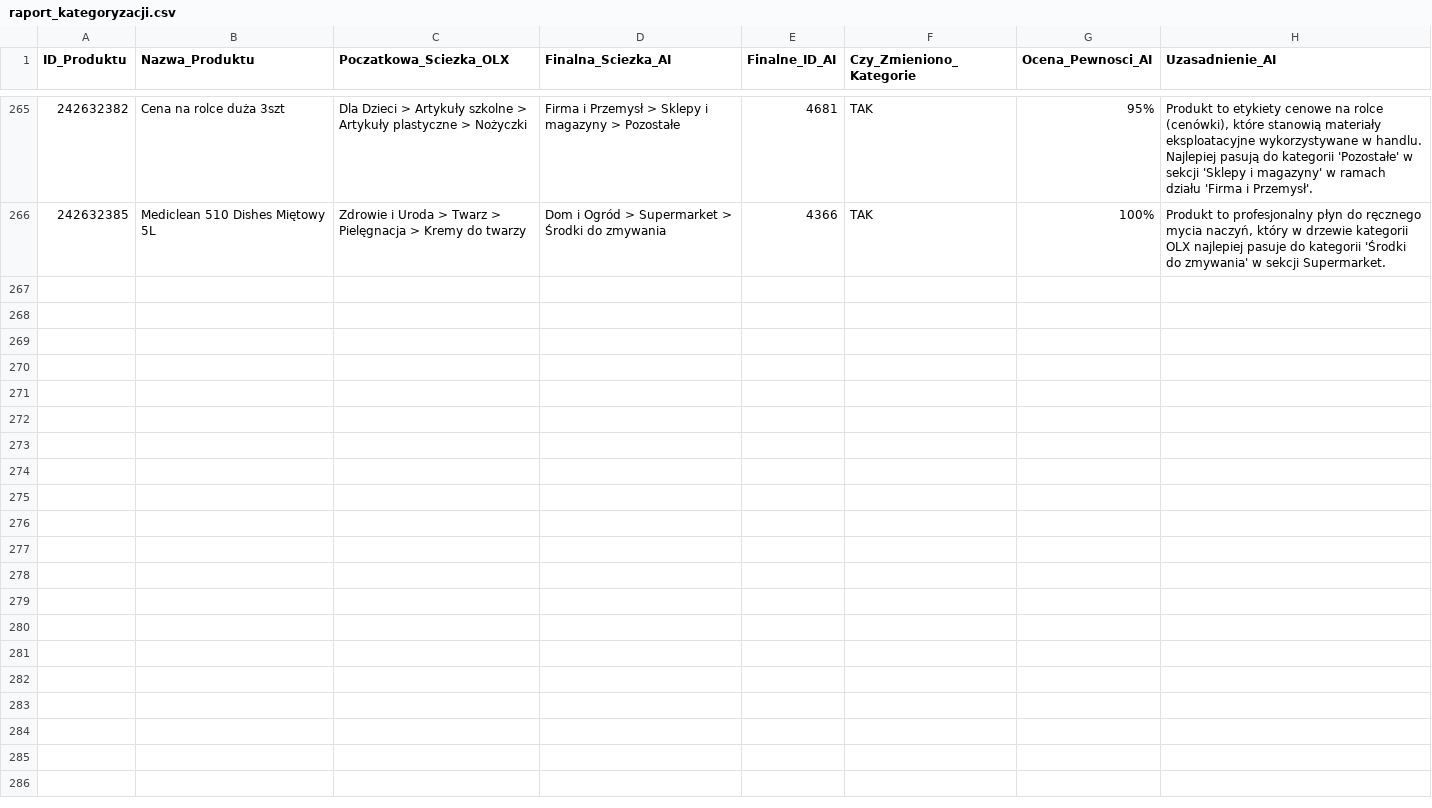
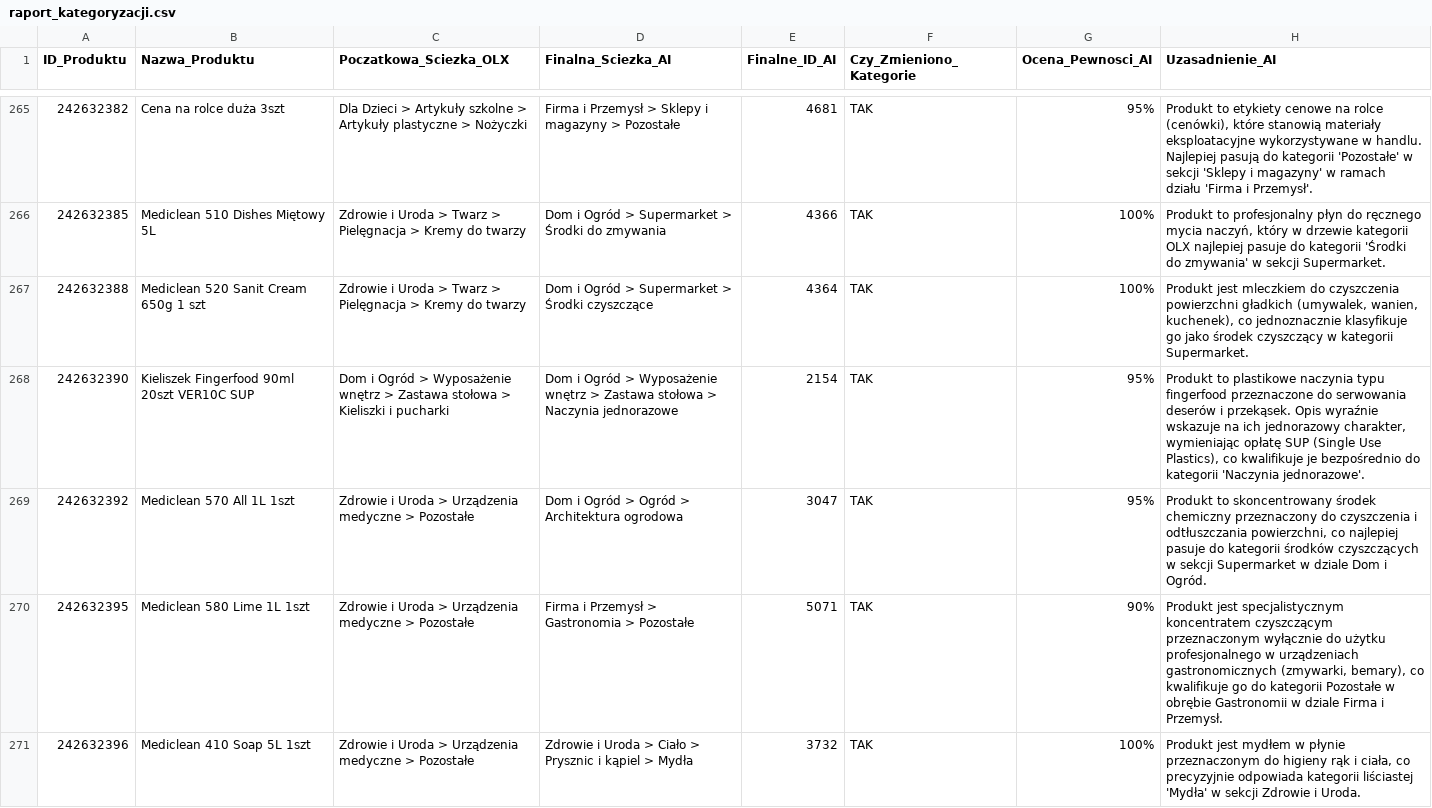
Before and after one commit to amikamik/olx-kategoryzator, a CSV file: output/raport_kategoryzacji.csv, drawn as a sheet; only a part is shown, gaps mark what is left out; the diff covers the shown part only.

```diff
--- a/output/raport_kategoryzacji.csv
+++ b/output/raport_kategoryzacji.csv
@@ -266 +266,6 @@
 242632385;Mediclean 510 Dishes Miętowy 5L;Zdrowie i Uroda > Twarz > Pielęgnacja > Kremy do twarzy;Dom i Ogród > Supermarket > Środki do zmywania;4366;TAK;100%;Produkt to profesjonalny płyn do ręcznego mycia naczyń, który w drzewie kategorii OLX najlepiej pasuje do kategorii 'Środki do zmywania' w sekcji Supermarket.
+242632388;Mediclean 520 Sanit Cream 650g 1 szt;Zdrowie i Uroda > Twarz > Pielęgnacja > Kremy do twarzy;Dom i Ogród > Supermarket > Środki czyszczące;4364;TAK;100%;Produkt jest mleczkiem do czyszczenia powierzchni gładkich (umywalek, wanien, kuchenek), co jednoznacznie klasyfikuje go jako środek czyszczący w kategorii Supermarket.
+242632390;Kieliszek Fingerfood 90ml 20szt VER10C SUP;Dom i Ogród > Wyposażenie wnętrz > Zastawa stołowa > Kieliszki i pucharki;Dom i Ogród > Wyposażenie wnętrz > Zastawa stołowa > Naczynia jednorazowe;2154;TAK;95%;Produkt to plastikowe naczynia typu fingerfood przeznaczone do serwowania deserów i przekąsek. Opis wyraźnie wskazuje na ich jednorazowy charakter, wymieniając opłatę SUP (Single Use Plastics), co kwalifikuje je bezpośrednio do kategorii 'Naczynia jednorazowe'.
+242632392;Mediclean 570 All 1L 1szt;Zdrowie i Uroda > Urządzenia medyczne > Pozostałe;Dom i Ogród > Ogród > Architektura ogrodowa;3047;TAK;95%;Produkt to skoncentrowany środek chemiczny przeznaczony do czyszczenia i odtłuszczania powierzchni, co najlepiej pasuje do kategorii środków czyszczących w sekcji Supermarket w dziale Dom i Ogród.
+242632395;Mediclean 580 Lime 1L 1szt;Zdrowie i Uroda > Urządzenia medyczne > Pozostałe;Firma i Przemysł > Gastronomia > Pozostałe;5071;TAK;90%;Produkt jest specjalistycznym koncentratem czyszczącym przeznaczonym wyłącznie do użytku profesjonalnego w urządzeniach gastronomicznych (zmywarki, bemary), co kwalifikuje go do kategorii Pozostałe w obrębie Gastronomii w dziale Firma i Przemysł.
+242632396;Mediclean 410 Soap 5L 1szt;Zdrowie i Uroda > Urządzenia medyczne > Pozostałe;Zdrowie i Uroda > Ciało > Prysznic i kąpiel > Mydła;3732;TAK;100%;Produkt jest mydłem w płynie przeznaczonym do higieny rąk i ciała, co precyzyjnie odpowiada kategorii liściastej 'Mydła' w sekcji Zdrowie i Uroda.
```
Also changed, not shown: 5 added rows elsewhere in this file, 6 other files.
